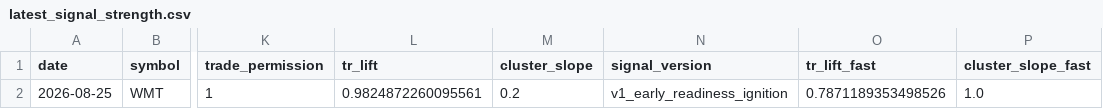
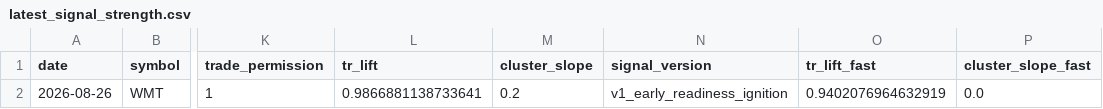
Before and after one commit to kvandre12-commits/SharpEdge-System, a CSV file: outputs/latest_signal_strength.csv, drawn as a sheet; only a part is shown, gaps mark what is left out; the diff names each change by its address in the sheet, - before the commit and + after, or states it on an @@ line.

```diff
--- a/outputs/latest_signal_strength.csv
+++ b/outputs/latest_signal_strength.csv
-A2 (date): 2026-08-25
+A2 (date): 2026-08-26
-L2 (tr_lift): 0.9824872260095561
+L2 (tr_lift): 0.9866881138733641
-O2 (tr_lift_fast): 0.7871189353498526
+O2 (tr_lift_fast): 0.9402076964632919
-P2 (cluster_slope_fast): 1.0
+P2 (cluster_slope_fast): 0.0
```
Also changed, not shown: outputs/latest_wmt_features_daily.csv, outputs/spy_regime_daily.csv, 11 other files.
